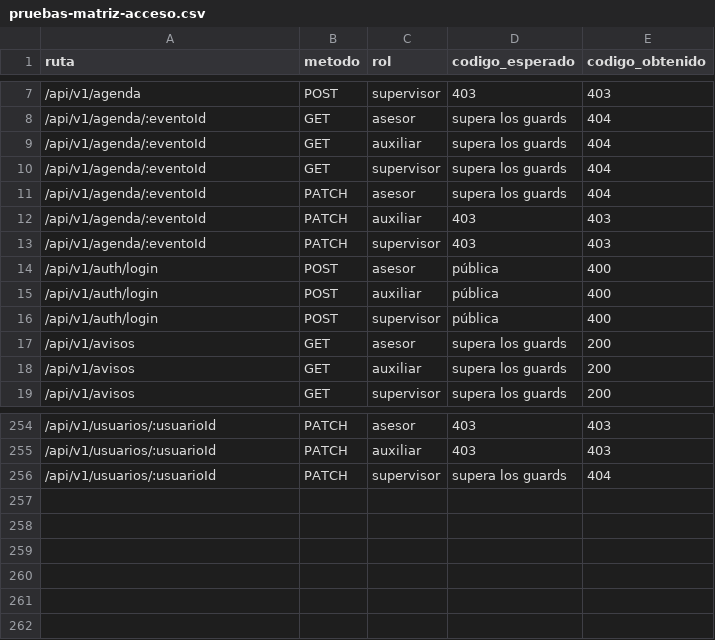
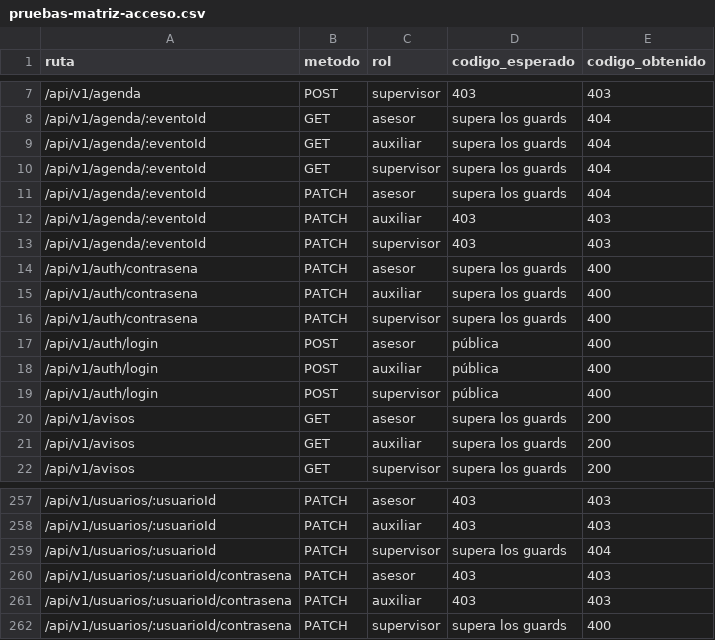
Before and after one commit to Isaac-Hernandez-A/h3ga-backend, a CSV file: docs/pruebas-matriz-acceso.csv, drawn as a sheet; only a part is shown, gaps mark what is left out; the diff names each change by its address in the sheet, - before the commit and + after, or states it on an @@ line.

```diff
--- a/docs/pruebas-matriz-acceso.csv
+++ b/docs/pruebas-matriz-acceso.csv
+row 14: /api/v1/auth/contrasena | PATCH | asesor | supera los guards | 400
+row 15: /api/v1/auth/contrasena | PATCH | auxiliar | supera los guards | 400
+row 16: /api/v1/auth/contrasena | PATCH | supervisor | supera los guards | 400
+row 260: /api/v1/usuarios/:usuarioId/contrasena | PATCH | asesor | 403 | 403
+row 261: /api/v1/usuarios/:usuarioId/contrasena | PATCH | auxiliar | 403 | 403
+row 262: /api/v1/usuarios/:usuarioId/contrasena | PATCH | supervisor | supera los guards | 400
```
Also changed, not shown: 15 other files.
